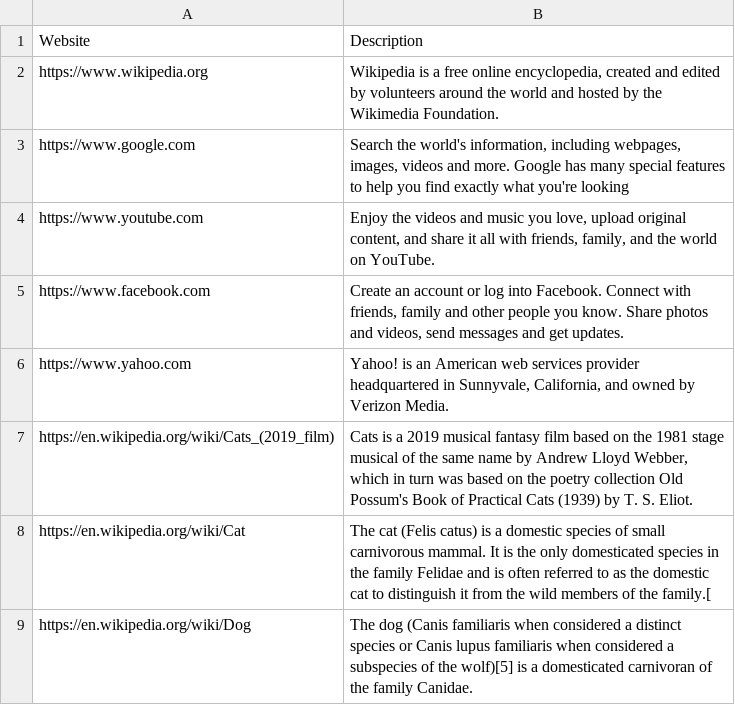
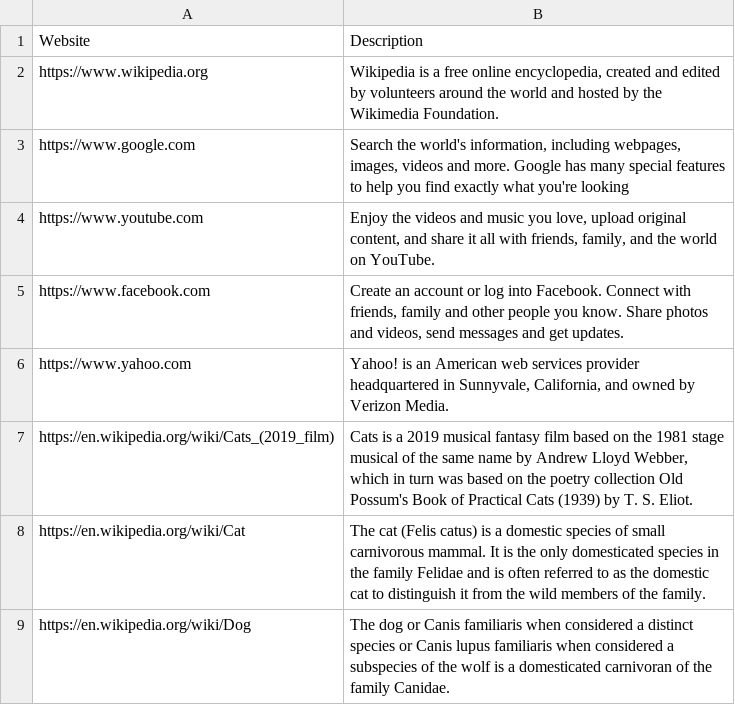
Before and after one commit to chrisyin98/s_e, a CSV file: dataset/websites.csv, drawn as a sheet.

Commit message:
cleaner

```diff
--- a/dataset/websites.csv
+++ b/dataset/websites.csv
@@ -7,3 +7,3 @@ https://www.yahoo.com,"Yahoo! is an American web services provider headquartered
 https://en.wikipedia.org/wiki/Cats_(2019_film),"Cats is a 2019 musical fantasy film based on the 1981 stage musical of the same name by Andrew Lloyd Webber, which in turn was based on the poetry collection Old Possum's Book of Practical Cats (1939) by T. S. Eliot. "
-https://en.wikipedia.org/wiki/Cat,The cat (Felis catus) is a domestic species of small carnivorous mammal. It is the only domesticated species in the family Felidae and is often referred to as the domestic cat to distinguish it from the wild members of the family.[
-https://en.wikipedia.org/wiki/Dog,The dog (Canis familiaris when considered a distinct species or Canis lupus familiaris when considered a subspecies of the wolf)[5] is a domesticated carnivoran of the family Canidae.
+https://en.wikipedia.org/wiki/Cat,The cat (Felis catus) is a domestic species of small carnivorous mammal. It is the only domesticated species in the family Felidae and is often referred to as the domestic cat to distinguish it from the wild members of the family.
+https://en.wikipedia.org/wiki/Dog,The dog or Canis familiaris when considered a distinct species or Canis lupus familiaris when considered a subspecies of the wolf is a domesticated carnivoran of the family Canidae.
```
